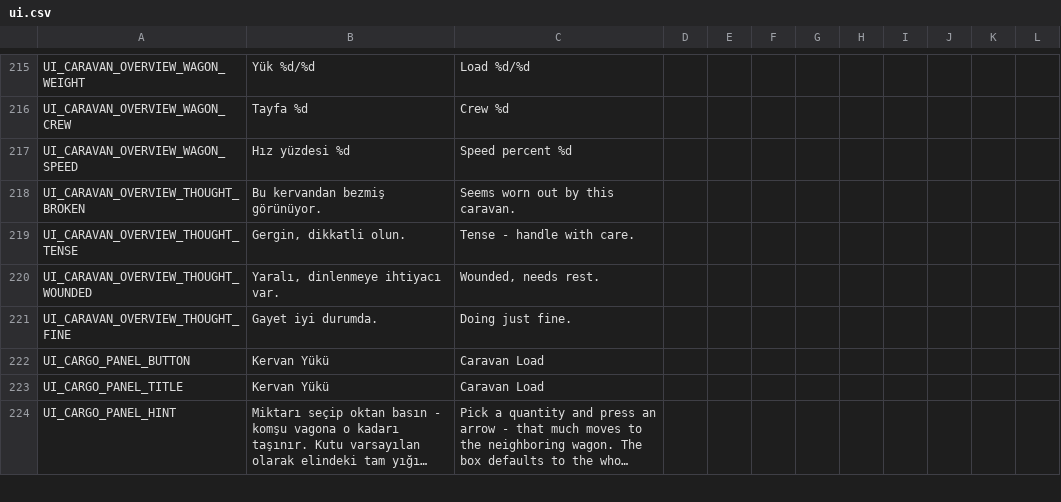
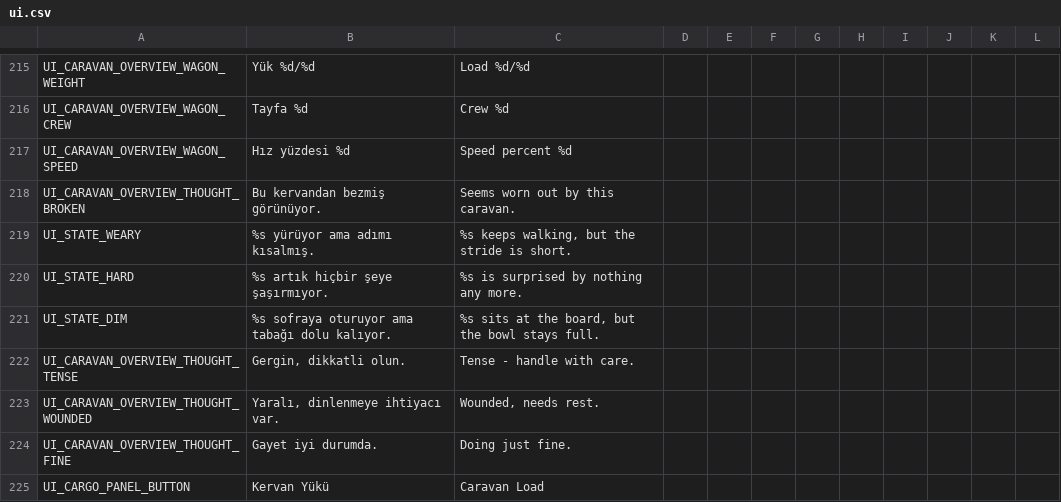
Before and after one commit to ulubatuhan/wayborne, a CSV file: data/locale/ui.csv, drawn as a sheet; only a part is shown, gaps mark what is left out; the shorter side is filled out with more unchanged rows; long unchanged cells end in ….

```diff
--- a/data/locale/ui.csv
+++ b/data/locale/ui.csv
@@ -218,2 +218,5 @@
 "UI_CARAVAN_OVERVIEW_THOUGHT_BROKEN","Bu kervandan bezmiş görünüyor.","Seems worn out by this caravan.","","","","","","","","",""
+"UI_STATE_WEARY","%s yürüyor ama adımı kısalmış.","%s keeps walking, but the stride is short.","","","","","","","","",""
+"UI_STATE_HARD","%s artık hiçbir şeye şaşırmıyor.","%s is surprised by nothing any more.","","","","","","","","",""
+"UI_STATE_DIM","%s sofraya oturuyor ama tabağı dolu kalıyor.","%s sits at the board, but the bowl stays full.","","","","","","","","",""
 "UI_CARAVAN_OVERVIEW_THOUGHT_TENSE","Gergin, dikkatli olun.","Tense - handle with care.","","","","","","","","",""
```
Also changed, not shown: 6 other files.
